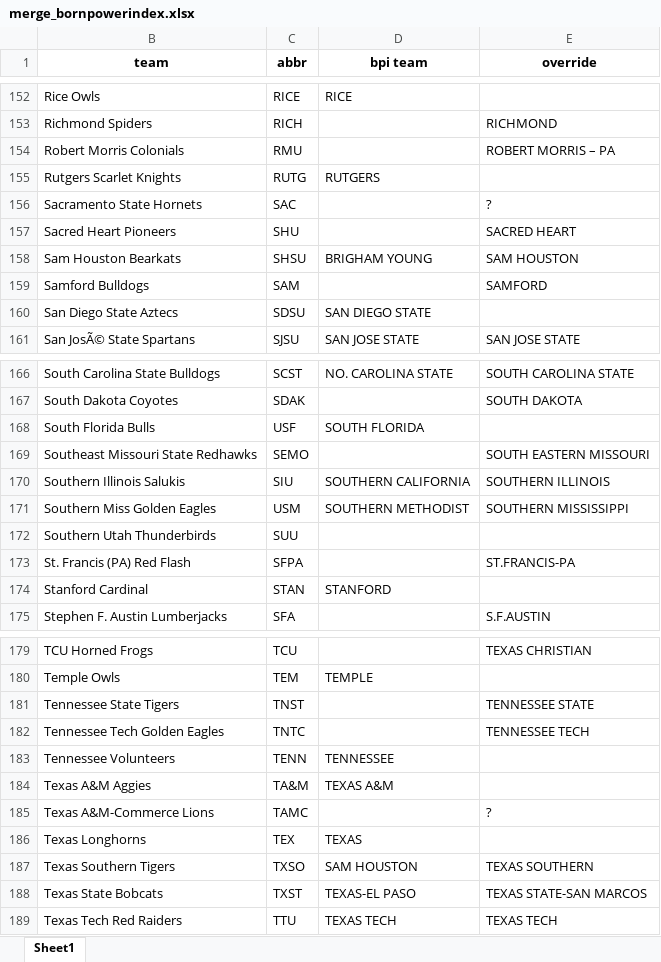
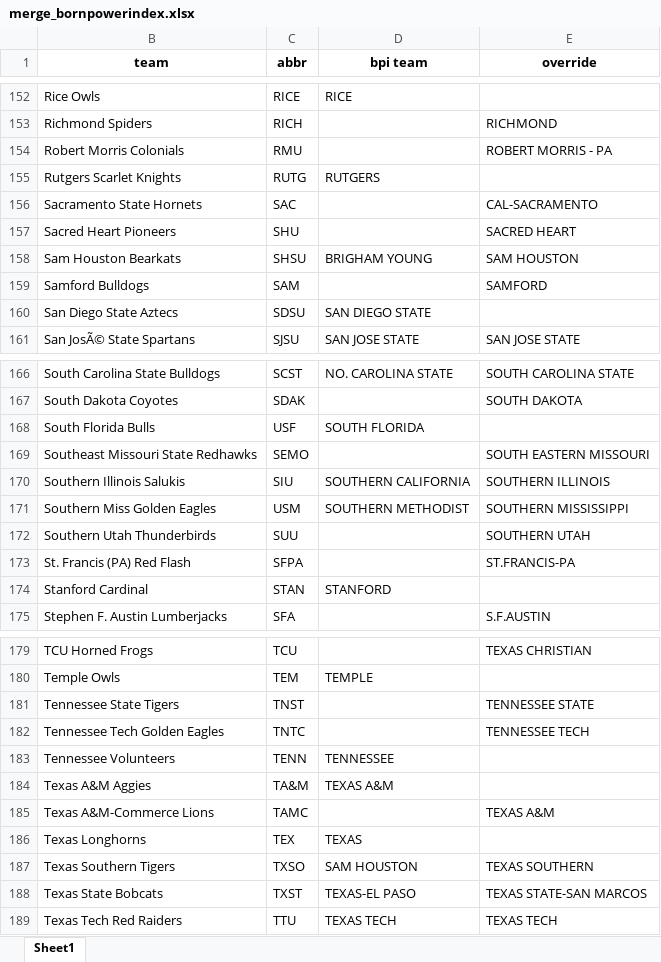
Before and after one commit to meprogrammerguy/pyBlitz, an Excel workbook: data/merge_bornpowerindex.xlsx, sheet Sheet1, drawn as a sheet; only a part is shown, gaps mark what is left out; values as stored, in another font and other column widths than the file's, no borders; the diff names each change by its address in the sheet, - before the commit and + after, or states it on an @@ line.

```diff
--- a/data/merge_bornpowerindex.xlsx (sheet Sheet1)
+++ b/data/merge_bornpowerindex.xlsx (sheet Sheet1)
-E154 (override): ROBERT MORRIS – PA
+E154 (override): ROBERT MORRIS - PA
-E156 (override): ?
+E156 (override): CAL-SACRAMENTO
-E172 (override): (empty)
+E172 (override): SOUTHERN UTAH
-E185 (override): ?
+E185 (override): TEXAS A&M
```
Also changed, not shown: data/bornpowerindex.xlsx, data/merge.xlsx, 11 other files.
